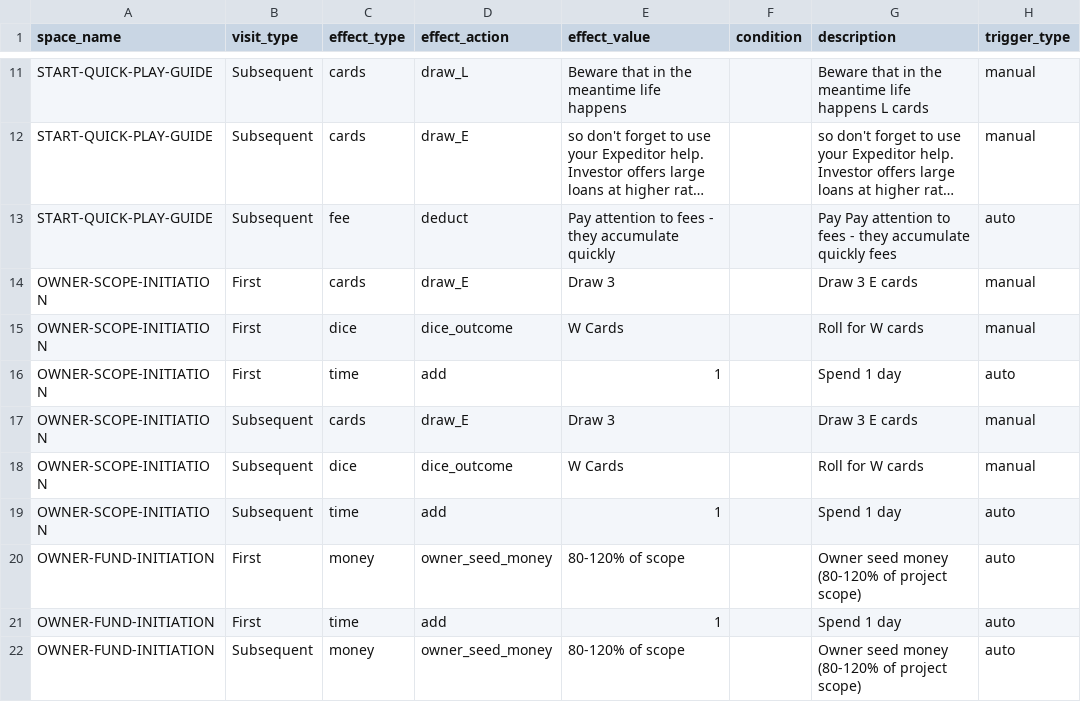
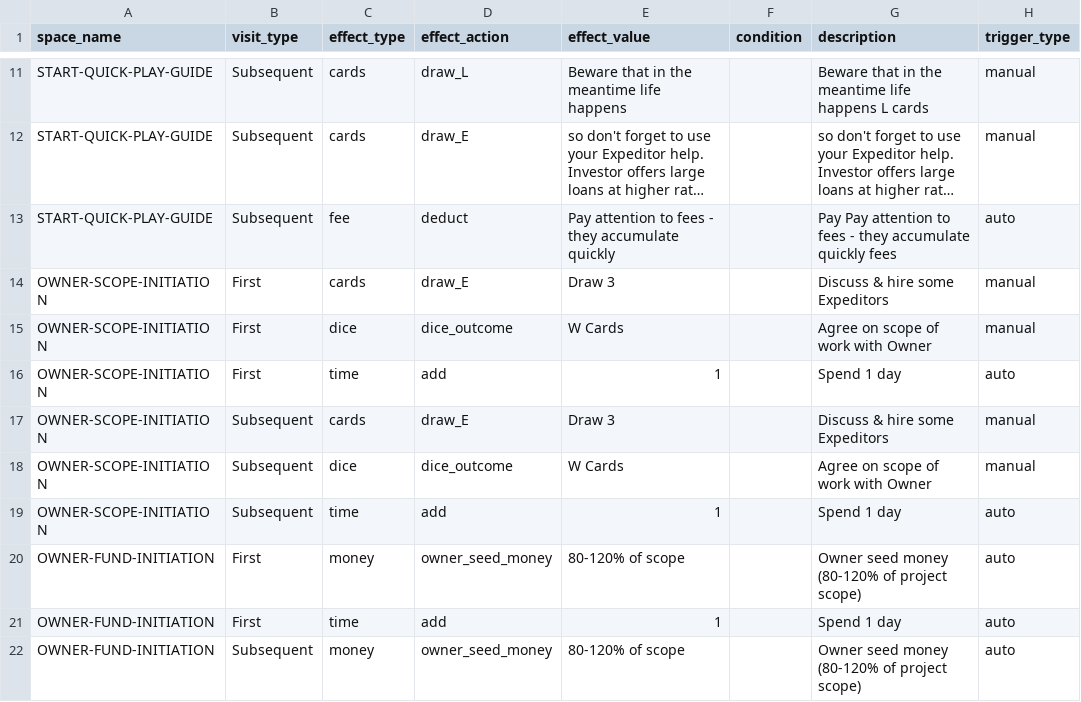
Before and after one commit to tomaszsb/Game_alpha, a CSV file: public/data/CLEAN_FILES/SPACE_EFFECTS.csv, drawn as a sheet; only a part is shown, gaps mark what is left out; long unchanged cells end in …; the diff names each change by its address in the sheet, - before the commit and + after, or states it on an @@ line.

```diff
--- a/public/data/CLEAN_FILES/SPACE_EFFECTS.csv
+++ b/public/data/CLEAN_FILES/SPACE_EFFECTS.csv
-G14 (description): Draw 3 E cards
+G14 (description): Discuss & hire some Expeditors
-G15 (description): Roll for W cards
+G15 (description): Agree on scope of work with Owner
-G17 (description): Draw 3 E cards
+G17 (description): Discuss & hire some Expeditors
-G18 (description): Roll for W cards
+G18 (description): Agree on scope of work with Owner
```
Also changed, not shown: 4 other files.
